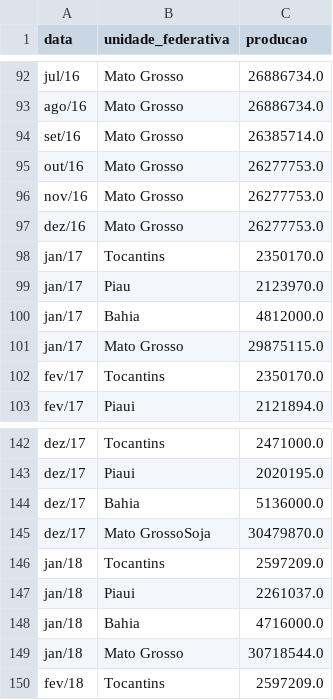
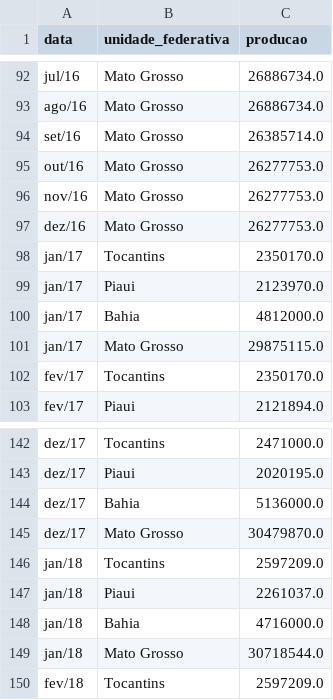
Before and after one commit to marlonmelo12/pipeline-agro, a CSV file: producers/sql_stream_producer/data/dados_producao.csv, drawn as a sheet; only a part is shown, gaps mark what is left out.

```diff
--- a/producers/sql_stream_producer/data/dados_producao.csv
+++ b/producers/sql_stream_producer/data/dados_producao.csv
@@ -98,3 +98,3 @@ dez/16,Mato Grosso,26277753.0
 jan/17,Tocantins,2350170.0
-jan/17,Piau,2123970.0
+jan/17,Piaui,2123970.0
 jan/17,Bahia,4812000.0
@@ -144,3 +144,3 @@ dez/17,Piaui,2020195.0
 dez/17,Bahia,5136000.0
-dez/17,Mato GrossoSoja,30479870.0
+dez/17,Mato Grosso,30479870.0
 jan/18,Tocantins,2597209.0
```
Also changed, not shown: 11 other files.
